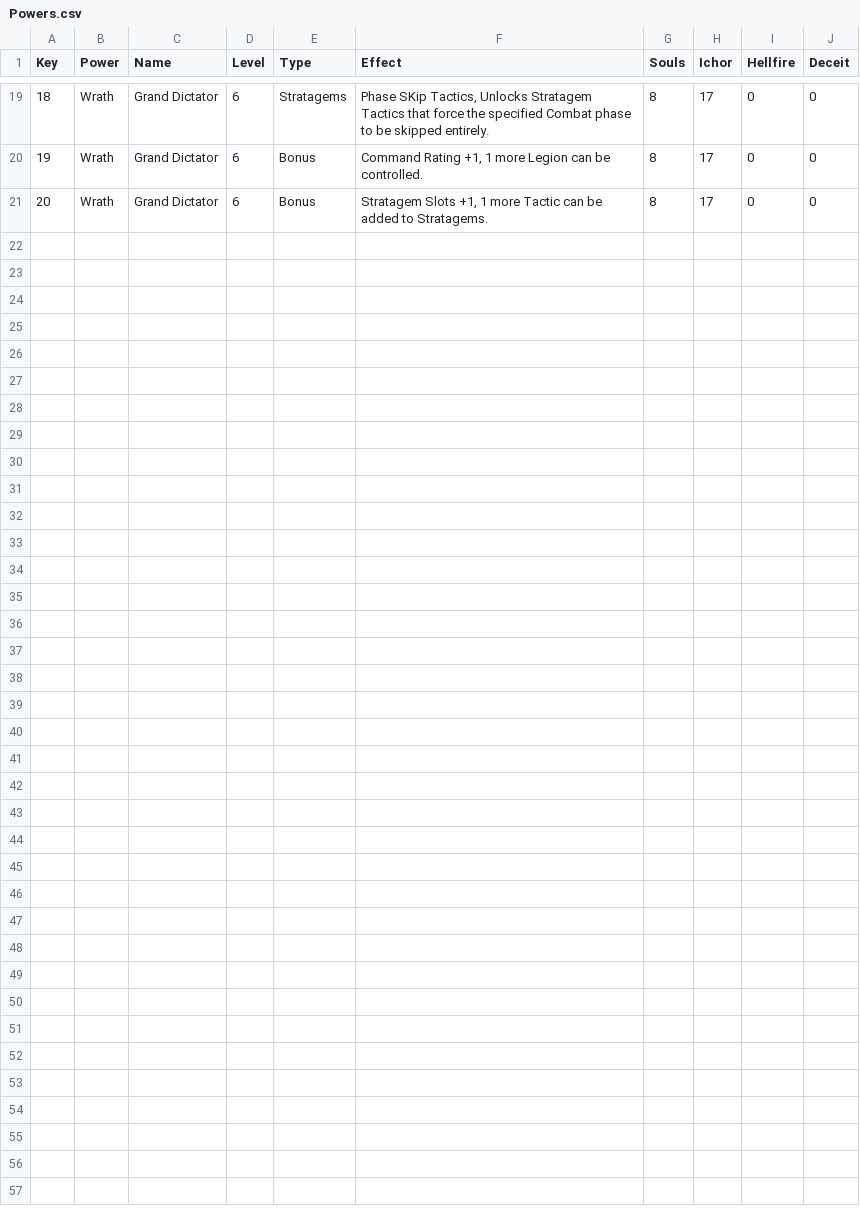
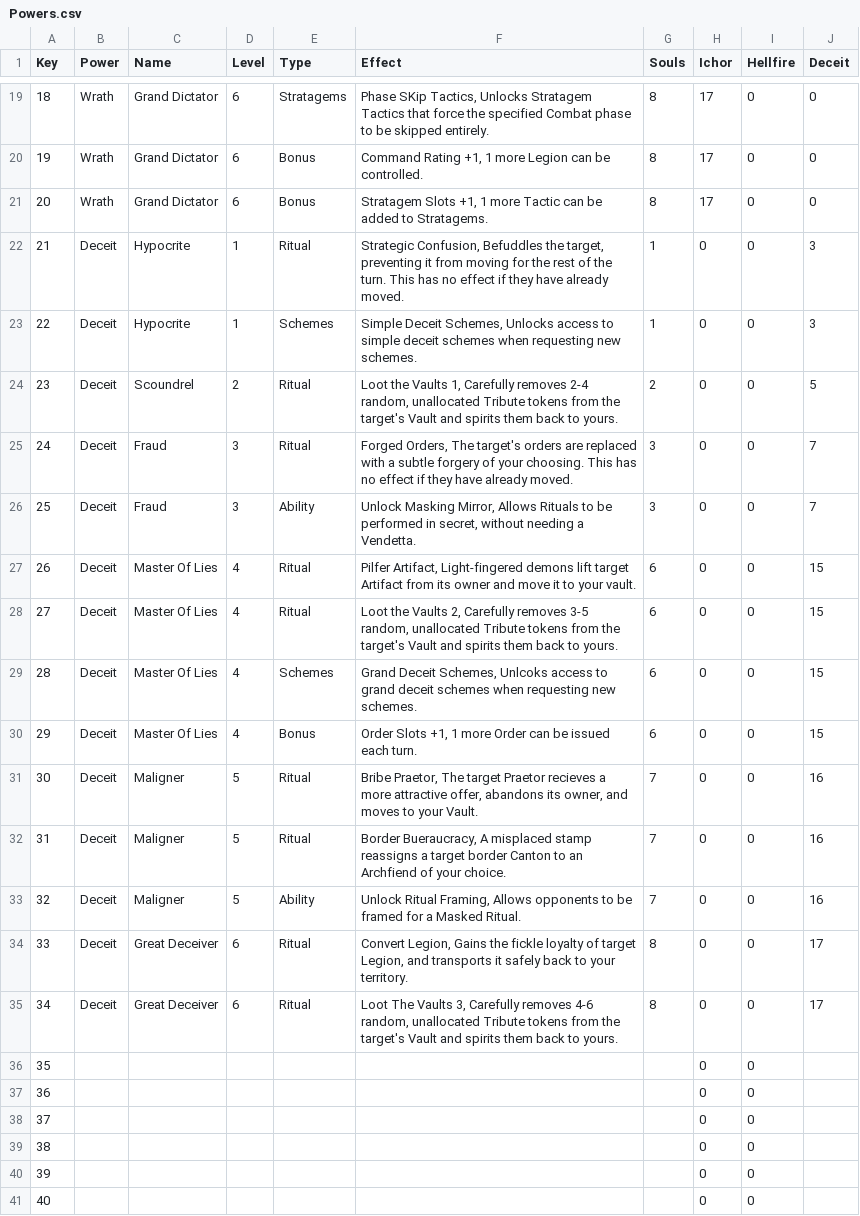
Before and after one commit to Eji1700/SoliumInfernum, a CSV file: Powers.csv, drawn as a sheet; only a part is shown, gaps mark what is left out; the diff names each change by its address in the sheet, - before the commit and + after, or states it on an @@ line.

Commit message:
Finished Deceit

```diff
--- a/Powers.csv
+++ b/Powers.csv
+row 22: 21 | Deceit | Hypocrite | 1 | Ritual | Strategic Confusion, Befuddles the target, preventing it from moving for the rest of the turn. This has no effect if they have already moved. | 1 | 0 | 0 | 3
+row 23: 22 | Deceit | Hypocrite | 1 | Schemes | Simple Deceit Schemes, Unlocks access to simple deceit schemes when requesting new schemes. | 1 | 0 | 0 | 3
+row 24: 23 | Deceit | Scoundrel | 2 | Ritual | Loot the Vaults 1, Carefully removes 2-4 random, unallocated Tribute tokens from the target's Vault and spirits them back to yours. | 2 | 0 | 0 | 5
+row 25: 24 | Deceit | Fraud | 3 | Ritual | Forged Orders, The target's orders are replaced with a subtle forgery of your choosing. This has no effect if they have already moved. | 3 | 0 | 0 | 7
+row 26: 25 | Deceit | Fraud | 3 | Ability | Unlock Masking Mirror, Allows Rituals to be performed in secret, without needing a Vendetta. | 3 | 0 | 0 | 7
+row 27: 26 | Deceit | Master Of Lies | 4 | Ritual | Pilfer Artifact, Light-fingered demons lift target Artifact from its owner and move it to your vault. | 6 | 0 | 0 | 15
+row 28: 27 | Deceit | Master Of Lies | 4 | Ritual | Loot the Vaults 2, Carefully removes 3-5 random, unallocated Tribute tokens from the target's Vault and spirits them back to yours. | 6 | 0 | 0 | 15
+row 29: 28 | Deceit | Master Of Lies | 4 | Schemes | Grand Deceit Schemes, Unlcoks access to grand deceit schemes when requesting new schemes. | 6 | 0 | 0 | 15
+row 30: 29 | Deceit | Master Of Lies | 4 | Bonus | Order Slots +1, 1 more Order can be issued each turn. | 6 | 0 | 0 | 15
+row 31: 30 | Deceit | Maligner | 5 | Ritual | Bribe Praetor, The target Praetor recieves a more attractive offer, abandons its owner, and moves to your Vault. | 7 | 0 | 0 | 16
+row 32: 31 | Deceit | Maligner | 5 | Ritual | Border Bueraucracy, A misplaced stamp reassigns a target border Canton to an Archfiend of your choice. | 7 | 0 | 0 | 16
+row 33: 32 | Deceit | Maligner | 5 | Ability | Unlock Ritual Framing, Allows opponents to be framed for a Masked Ritual. | 7 | 0 | 0 | 16
+row 34: 33 | Deceit | Great Deceiver | 6 | Ritual | Convert Legion, Gains the fickle loyalty of target Legion, and transports it safely back to your territory. | 8 | 0 | 0 | 17
+row 35: 34 | Deceit | Great Deceiver | 6 | Ritual | Loot The Vaults 3, Carefully removes 4-6 random, unallocated Tribute tokens from the target's Vault and spirits them back to yours. | 8 | 0 | 0 | 17
+row 36: 35 |  |  |  |  |  |  | 0 | 0
+row 37: 36 |  |  |  |  |  |  | 0 | 0
+row 38: 37 |  |  |  |  |  |  | 0 | 0
+row 39: 38 |  |  |  |  |  |  | 0 | 0
+row 40: 39 |  |  |  |  |  |  | 0 | 0
+row 41: 40 |  |  |  |  |  |  | 0 | 0
```
